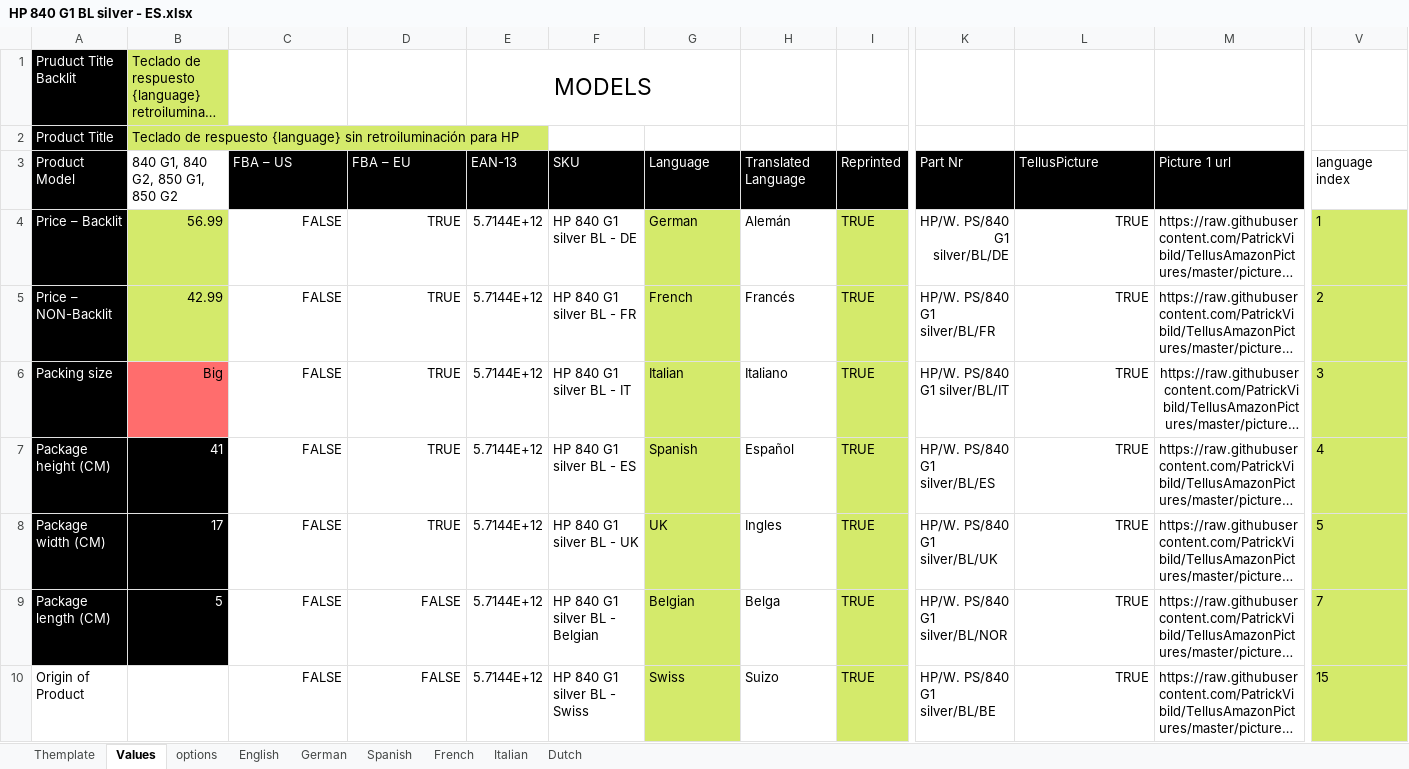
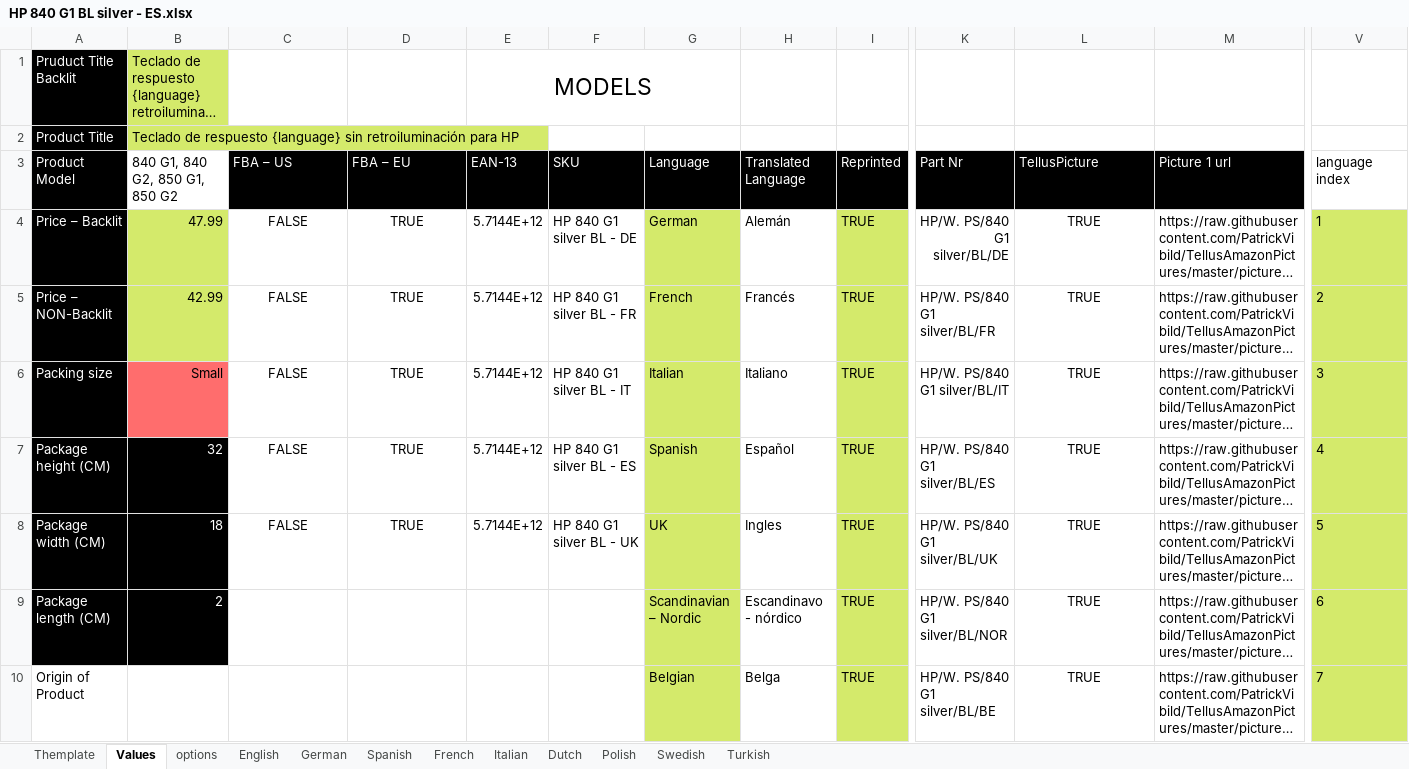
Before and after one commit to PatrickVibild/TellusAmazonPictures, an Excel workbook: after-big-bang-files/HP/WP/840 G1 silver/HP 840 G1 BL silver - ES.xlsx, sheet Values, drawn as a sheet; only a part is shown, gaps mark what is left out; long unchanged cells end in …; values as stored, in another font and other column widths than the file's, no borders; the diff covers the shown part only; the diff names each change by its address in the sheet, - before the commit and + after, or states it on an @@ line.

```diff
--- a/after-big-bang-files/HP/WP/840 G1 silver/HP 840 G1 BL silver - ES.xlsx (sheet Values)
+++ b/after-big-bang-files/HP/WP/840 G1 silver/HP 840 G1 BL silver - ES.xlsx (sheet Values)
+sheet tab: Polish
+sheet tab: Swedish
+sheet tab: Turkish
-B4 (840 G1, 840 G2, 850 G1, 850 G2): 56.99
+B4 (840 G1, 840 G2, 850 G1, 850 G2): 47.99
-C4:D8 alignment: right
+C4:D8 alignment: center
-L4:L10 alignment: right
+L4:L10 alignment: center
-B6 (840 G1, 840 G2, 850 G1, 850 G2): Big
+B6 (840 G1, 840 G2, 850 G1, 850 G2): Small
-M6 alignment: right
+M6 alignment: left
-B7 (840 G1, 840 G2, 850 G1, 850 G2): 41
+B7 (840 G1, 840 G2, 850 G1, 850 G2): 32
-B8 (840 G1, 840 G2, 850 G1, 850 G2): 17
+B8 (840 G1, 840 G2, 850 G1, 850 G2): 18
-B9 (840 G1, 840 G2, 850 G1, 850 G2): 5
+B9 (840 G1, 840 G2, 850 G1, 850 G2): 2
-C9:C10 (FBA – US): FALSE
+C9:C10 (FBA – US): (empty)
-D9:D10 (FBA – EU): FALSE
+D9:D10 (FBA – EU): (empty)
-E9:E10 (EAN-13): 5.7144E+12
+E9:E10 (EAN-13): (empty)
-F9 (SKU): HP 840 G1 silver BL - Belgian
+F9 (SKU): (empty)
-G9 (Language): Belgian
+G9 (Language): Scandinavian – Nordic
-H9 (Translated Language): Belga
+H9 (Translated Language): Escandinavo - nórdico
-V9 (language index): 7
+V9 (language index): 6
-F10 (SKU): HP 840 G1 silver BL - Swiss
+F10 (SKU): (empty)
-G10 (Language): Swiss
+G10 (Language): Belgian
-H10 (Translated Language): Suizo
+H10 (Translated Language): Belga
-V10 (language index): 15
+V10 (language index): 7
```
Also changed, not shown: 26 added rows, 26 removed rows, 49 edited cells and cell formats elsewhere in this sheet, sheet Themplate, sheet options, sheet English, formulas that keep their value, after-big-bang-files/HP/WP/840 G1 silver/HP 840 G1 BL silver - DE.xlsx, after-big-bang-files/HP/WP/840 G1 silver/HP 840 G1 BL silver - FR.xlsx, 13 other files.
